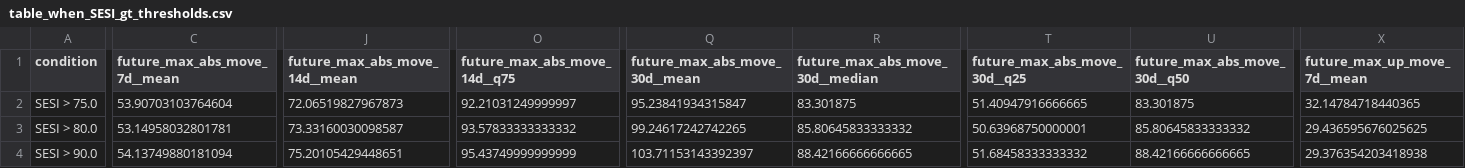
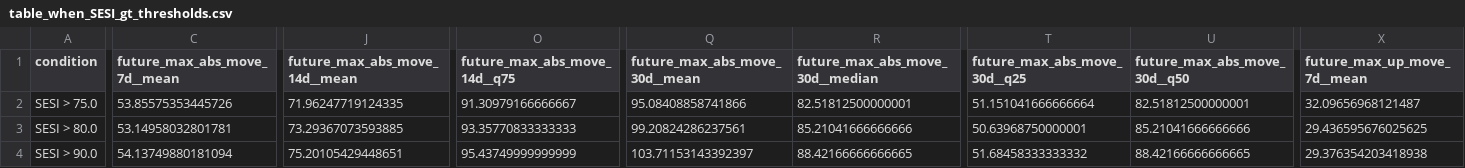
Before and after one commit to getparagua/paragua-sesi, a CSV file: assets/validation/table_when_SESI_gt_thresholds.csv, drawn as a sheet; only a part is shown, gaps mark what is left out; the diff covers the shown part only; the diff names each change by its address in the sheet, - before the commit and + after, or states it on an @@ line.

```diff
--- a/assets/validation/table_when_SESI_gt_thresholds.csv
+++ b/assets/validation/table_when_SESI_gt_thresholds.csv
-C2 (future_max_abs_move_7d__mean): 53.90703103764604
+C2 (future_max_abs_move_7d__mean): 53.85575353445726
-J2 (future_max_abs_move_14d__mean): 72.06519827967873
+J2 (future_max_abs_move_14d__mean): 71.96247719124335
-O2 (future_max_abs_move_14d__q75): 92.21031249999997
+O2 (future_max_abs_move_14d__q75): 91.30979166666667
-Q2 (future_max_abs_move_30d__mean): 95.23841934315847
+Q2 (future_max_abs_move_30d__mean): 95.08408858741866
-R2 (future_max_abs_move_30d__median): 83.301875
+R2 (future_max_abs_move_30d__median): 82.51812500000001
-T2 (future_max_abs_move_30d__q25): 51.40947916666665
+T2 (future_max_abs_move_30d__q25): 51.151041666666664
-U2 (future_max_abs_move_30d__q50): 83.301875
+U2 (future_max_abs_move_30d__q50): 82.51812500000001
-X2 (future_max_up_move_7d__mean): 32.14784718440365
+X2 (future_max_up_move_7d__mean): 32.09656968121487
-J3 (future_max_abs_move_14d__mean): 73.33160030098587
+J3 (future_max_abs_move_14d__mean): 73.29367073593885
-O3 (future_max_abs_move_14d__q75): 93.57833333333332
+O3 (future_max_abs_move_14d__q75): 93.35770833333333
-Q3 (future_max_abs_move_30d__mean): 99.24617242742265
+Q3 (future_max_abs_move_30d__mean): 99.20824286237561
-R3 (future_max_abs_move_30d__median): 85.80645833333332
+R3 (future_max_abs_move_30d__median): 85.21041666666666
-U3 (future_max_abs_move_30d__q50): 85.80645833333332
+U3 (future_max_abs_move_30d__q50): 85.21041666666666
```
Also changed, not shown: 3 edited cells elsewhere in this file, assets/validation/lead_lag_corr_SESI_vs_vol7d.csv, assets/validation/quadrants_summary.csv, 6 other files.
